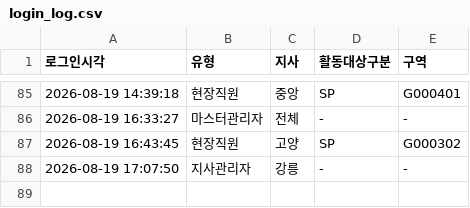
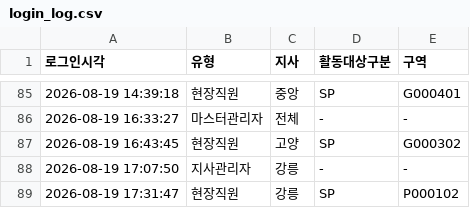
Before and after one commit to heebonpark/data-intel-field-2026-2Q-, a CSV file: login_log.csv, drawn as a sheet; only a part is shown, gaps mark what is left out.

Commit message:
Login: 현장직원 강릉/SP/P000102

```diff
--- a/login_log.csv
+++ b/login_log.csv
@@ -88 +88,2 @@
 2026-08-19 17:07:50,지사관리자,강릉,-,-
+2026-08-19 17:31:47,현장직원,강릉,SP,P000102
```
